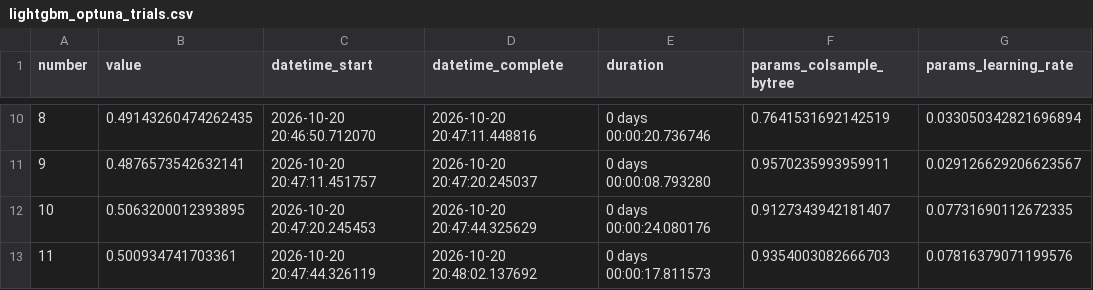
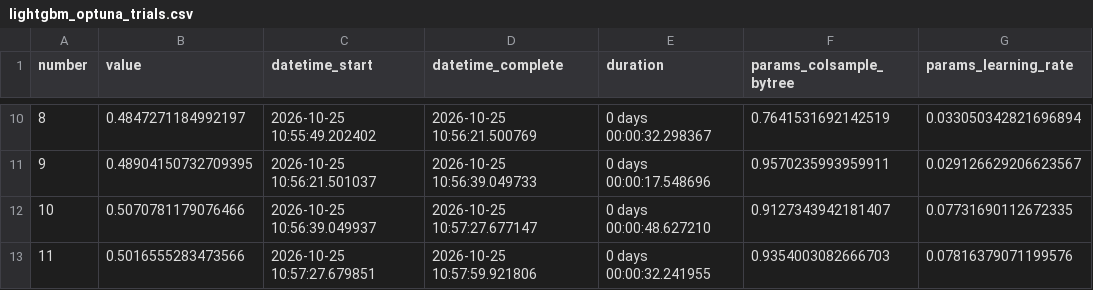
Before and after one commit to jeswintobias/attack-sequence-mining, a CSV file: results/lightgbm/lightgbm_optuna_trials.csv, drawn as a sheet; only a part is shown, gaps mark what is left out; the diff covers the shown part only; the diff names each change by its address in the sheet, - before the commit and + after, or states it on an @@ line.

```diff
--- a/results/lightgbm/lightgbm_optuna_trials.csv
+++ b/results/lightgbm/lightgbm_optuna_trials.csv
-B10 (value): 0.49143260474262435
+B10 (value): 0.4847271184992197
-C10 (datetime_start): 2026-10-20 20:46:50.712070
+C10 (datetime_start): 2026-10-25 10:55:49.202402
-D10 (datetime_complete): 2026-10-20 20:47:11.448816
+D10 (datetime_complete): 2026-10-25 10:56:21.500769
-E10 (duration): 0 days 00:00:20.736746
+E10 (duration): 0 days 00:00:32.298367
-B11 (value): 0.4876573542632141
+B11 (value): 0.48904150732709395
-C11 (datetime_start): 2026-10-20 20:47:11.451757
+C11 (datetime_start): 2026-10-25 10:56:21.501037
-D11 (datetime_complete): 2026-10-20 20:47:20.245037
+D11 (datetime_complete): 2026-10-25 10:56:39.049733
-E11 (duration): 0 days 00:00:08.793280
+E11 (duration): 0 days 00:00:17.548696
-B12 (value): 0.5063200012393895
+B12 (value): 0.5070781179076466
-C12 (datetime_start): 2026-10-20 20:47:20.245453
+C12 (datetime_start): 2026-10-25 10:56:39.049937
-D12 (datetime_complete): 2026-10-20 20:47:44.325629
+D12 (datetime_complete): 2026-10-25 10:57:27.677147
-E12 (duration): 0 days 00:00:24.080176
+E12 (duration): 0 days 00:00:48.627210
-B13 (value): 0.500934741703361
+B13 (value): 0.5016555283473566
-C13 (datetime_start): 2026-10-20 20:47:44.326119
+C13 (datetime_start): 2026-10-25 10:57:27.679851
-D13 (datetime_complete): 2026-10-20 20:48:02.137692
+D13 (datetime_complete): 2026-10-25 10:57:59.921806
-E13 (duration): 0 days 00:00:17.811573
+E13 (duration): 0 days 00:00:32.241955
```
Also changed, not shown: 32 edited cells elsewhere in this file, results/comparison/all_models_validation_results.csv, results/comparison/all_models_validation_sequence_metrics.csv, 7 other files.
